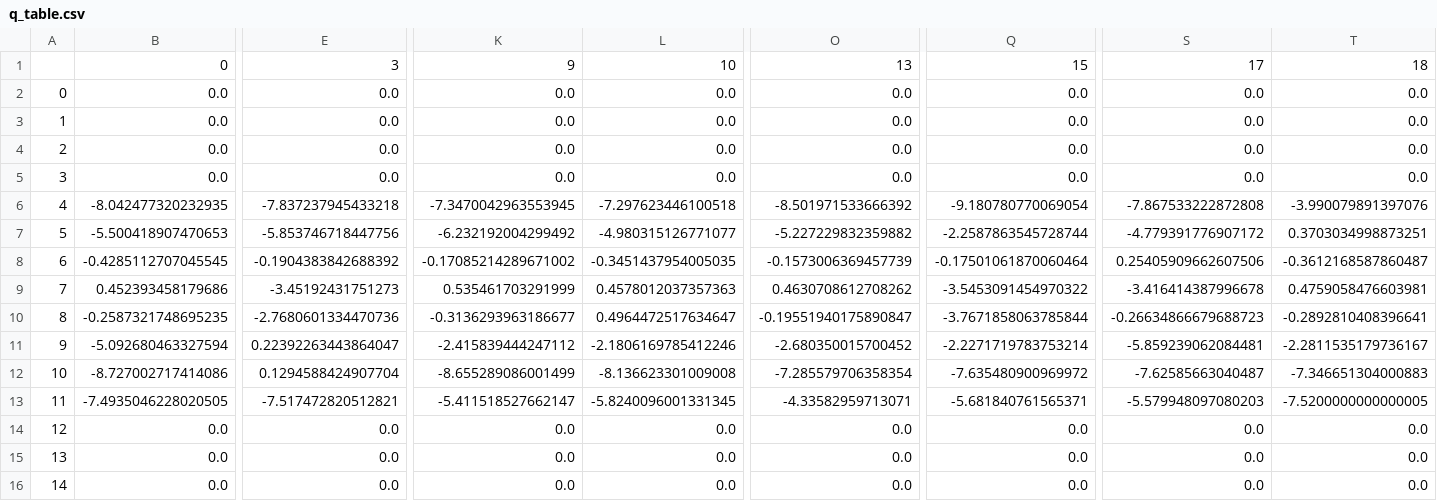
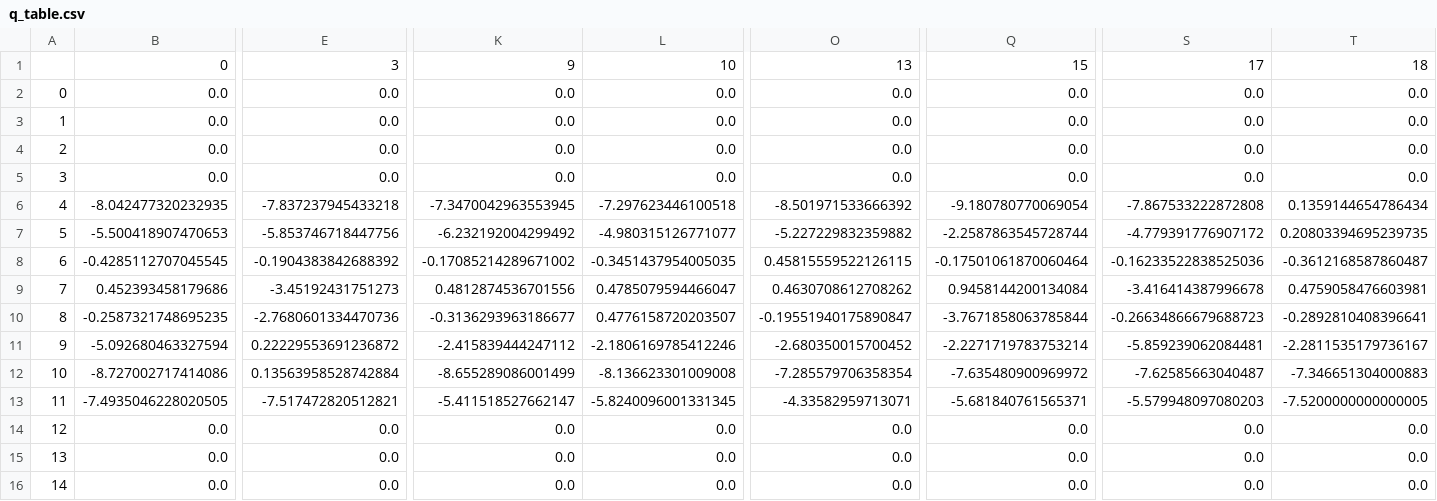
Before and after one commit to RoboticsLabURJC/2022-tfg-barbara-villalba, a CSV file: src/qlearning/trainings/07-febrero/q_table.csv, drawn as a sheet; only a part is shown, gaps mark what is left out; the diff names each change by its address in the sheet, - before the commit and + after, or states it on an @@ line.

```diff
--- a/src/qlearning/trainings/07-febrero/q_table.csv
+++ b/src/qlearning/trainings/07-febrero/q_table.csv
-T6: -3.990079891397076
+T6: 0.1359144654786434
-T7: 0.3703034998873251
+T7: 0.20803394695239735
-O8: -0.1573006369457739
+O8: 0.45815559522126115
-S8: 0.25405909662607506
+S8: -0.16233522838525036
-K9: 0.535461703291999
+K9: 0.4812874536701556
-L9: 0.4578012037357363
+L9: 0.4785079594466047
-Q9: -3.5453091454970322
+Q9: 0.9458144200134084
-L10: 0.4964472517634647
+L10: 0.4776158720203507
-E11: 0.22392263443864047
+E11: 0.22229553691236872
-E12: 0.1294588424907704
+E12: 0.13563958528742884
```
Also changed, not shown: src/qlearning/trainings/07-febrero/episodes-accumulated-reward.csv, src/qlearning/trainings/07-febrero/episodes-epsilon.csv, 2 other files.
